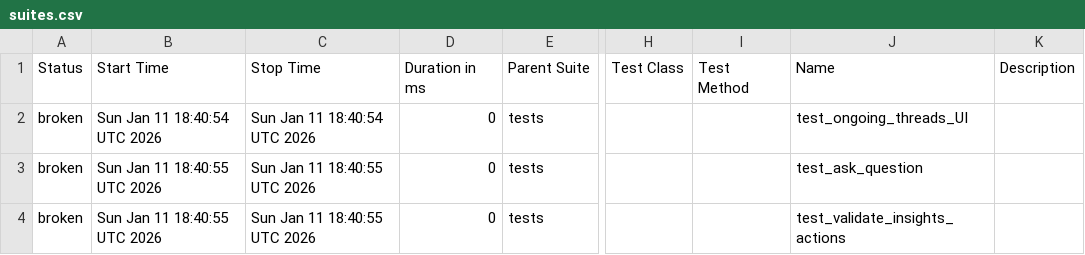
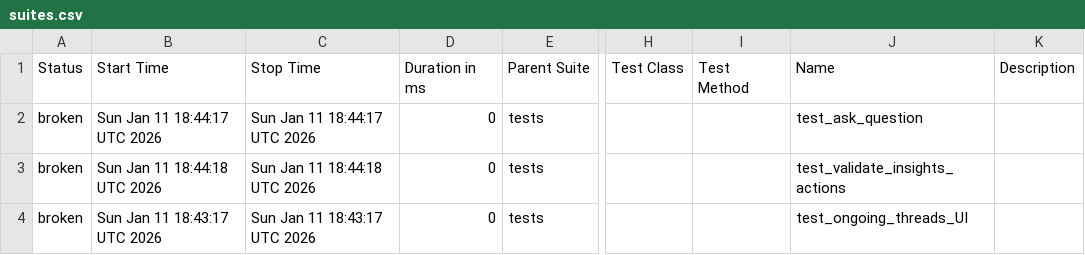
Before and after one commit to harimulaguri9/ciAthena_testone, a CSV file: data/suites.csv, drawn as a sheet; only a part is shown, gaps mark what is left out; the diff names each change by its address in the sheet, - before the commit and + after, or states it on an @@ line.

```diff
--- a/data/suites.csv
+++ b/data/suites.csv
-B2 (Start Time): Sun Jan 11 18:40:54 UTC 2026
+B2 (Start Time): Sun Jan 11 18:44:17 UTC 2026
-C2 (Stop Time): Sun Jan 11 18:40:54 UTC 2026
+C2 (Stop Time): Sun Jan 11 18:44:17 UTC 2026
-J2 (Name): test_ongoing_threads_UI
+J2 (Name): test_ask_question
-B3 (Start Time): Sun Jan 11 18:40:55 UTC 2026
+B3 (Start Time): Sun Jan 11 18:44:18 UTC 2026
-C3 (Stop Time): Sun Jan 11 18:40:55 UTC 2026
+C3 (Stop Time): Sun Jan 11 18:44:18 UTC 2026
-J3 (Name): test_ask_question
+J3 (Name): test_validate_insights_actions
-B4 (Start Time): Sun Jan 11 18:40:55 UTC 2026
+B4 (Start Time): Sun Jan 11 18:43:17 UTC 2026
-C4 (Stop Time): Sun Jan 11 18:40:55 UTC 2026
+C4 (Stop Time): Sun Jan 11 18:43:17 UTC 2026
-J4 (Name): test_validate_insights_actions
+J4 (Name): test_ongoing_threads_UI
```
Also changed, not shown: 23 other files.
